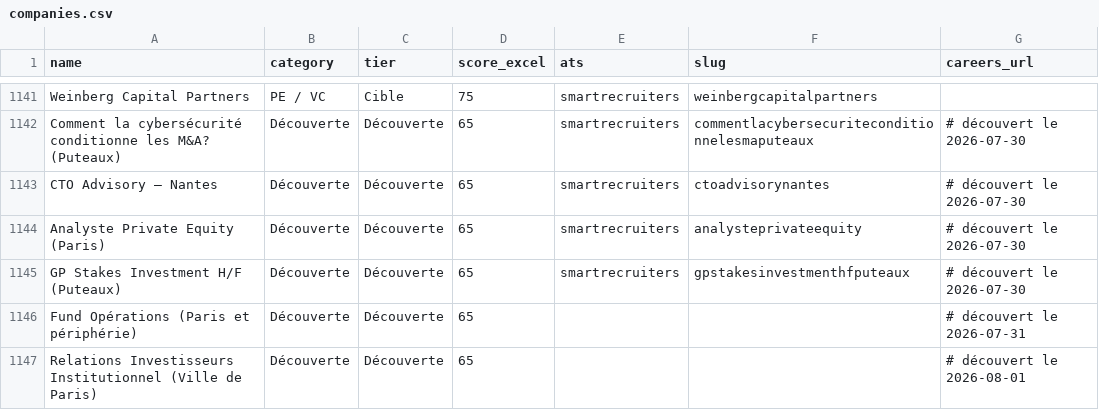
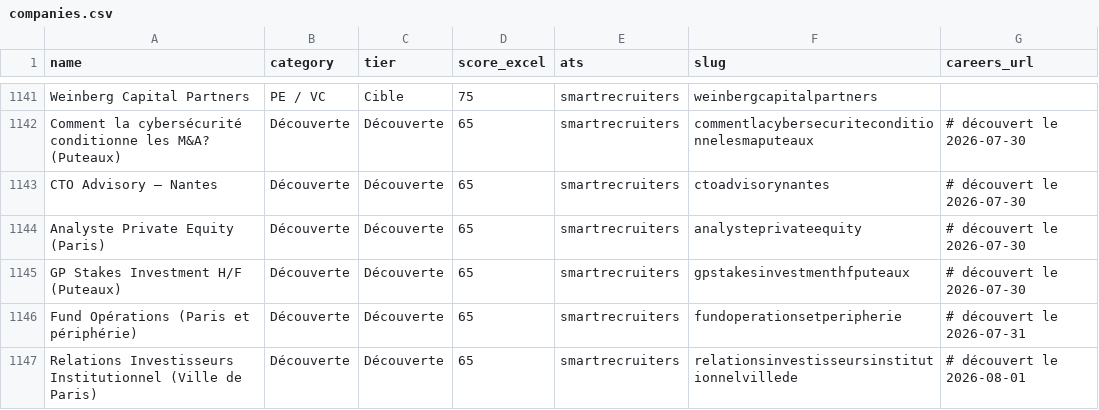
Before and after one commit to ghazouanihatim1-creator/job-hunter, a CSV file: companies.csv, drawn as a sheet; only a part is shown, gaps mark what is left out.

```diff
--- a/companies.csv
+++ b/companies.csv
@@ -1145,3 +1145,3 @@ Analyste Private Equity (Paris),Découverte,Découverte,65,smartrecruiters,analy
 GP Stakes Investment H/F (Puteaux),Découverte,Découverte,65,smartrecruiters,gpstakesinvestmenthfputeaux,# découvert le 2026-07-30
-Fund Opérations (Paris et périphérie),Découverte,Découverte,65,,,# découvert le 2026-07-31
-Relations Investisseurs Institutionnel (Ville de Paris),Découverte,Découverte,65,,,# découvert le 2026-08-01
+Fund Opérations (Paris et périphérie),Découverte,Découverte,65,smartrecruiters,fundoperationsetperipherie,# découvert le 2026-07-31
+Relations Investisseurs Institutionnel (Ville de Paris),Découverte,Découverte,65,smartrecruiters,relationsinvestisseursinstitutionnelvillede,# découvert le 2026-08-01
```
